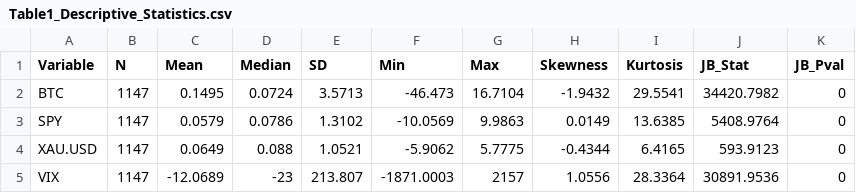
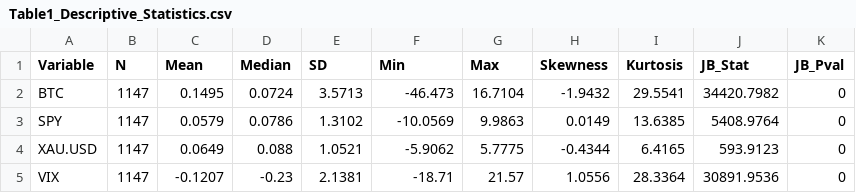
Before and after one commit to Albatrosses-reply/bitcoin-etf-connectedness, a CSV file: results/tables/Table1_Descriptive_Statistics.csv, drawn as a sheet.

```diff
--- a/results/tables/Table1_Descriptive_Statistics.csv
+++ b/results/tables/Table1_Descriptive_Statistics.csv
@@ -4,2 +4,2 @@
 "XAU.USD",1147,0.0649,0.088,1.0521,-5.9062,5.7775,-0.4344,6.4165,593.9123,0
-"VIX",1147,-12.0689,-23,213.807,-1871.0003,2157,1.0556,28.3364,30891.9536,0
+"VIX",1147,-0.1207,-0.23,2.1381,-18.71,21.57,1.0556,28.3364,30891.9536,0
```
Also changed, not shown: 3 other files.
